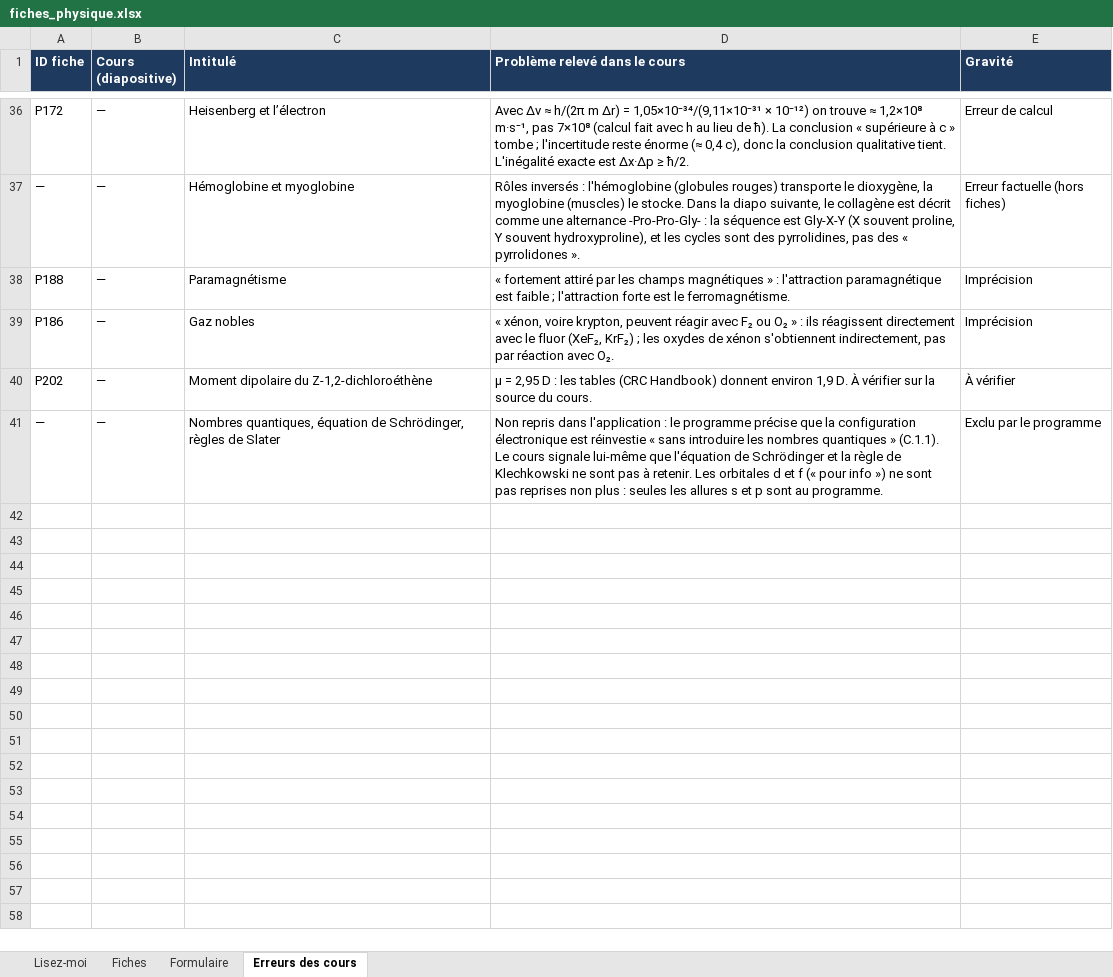
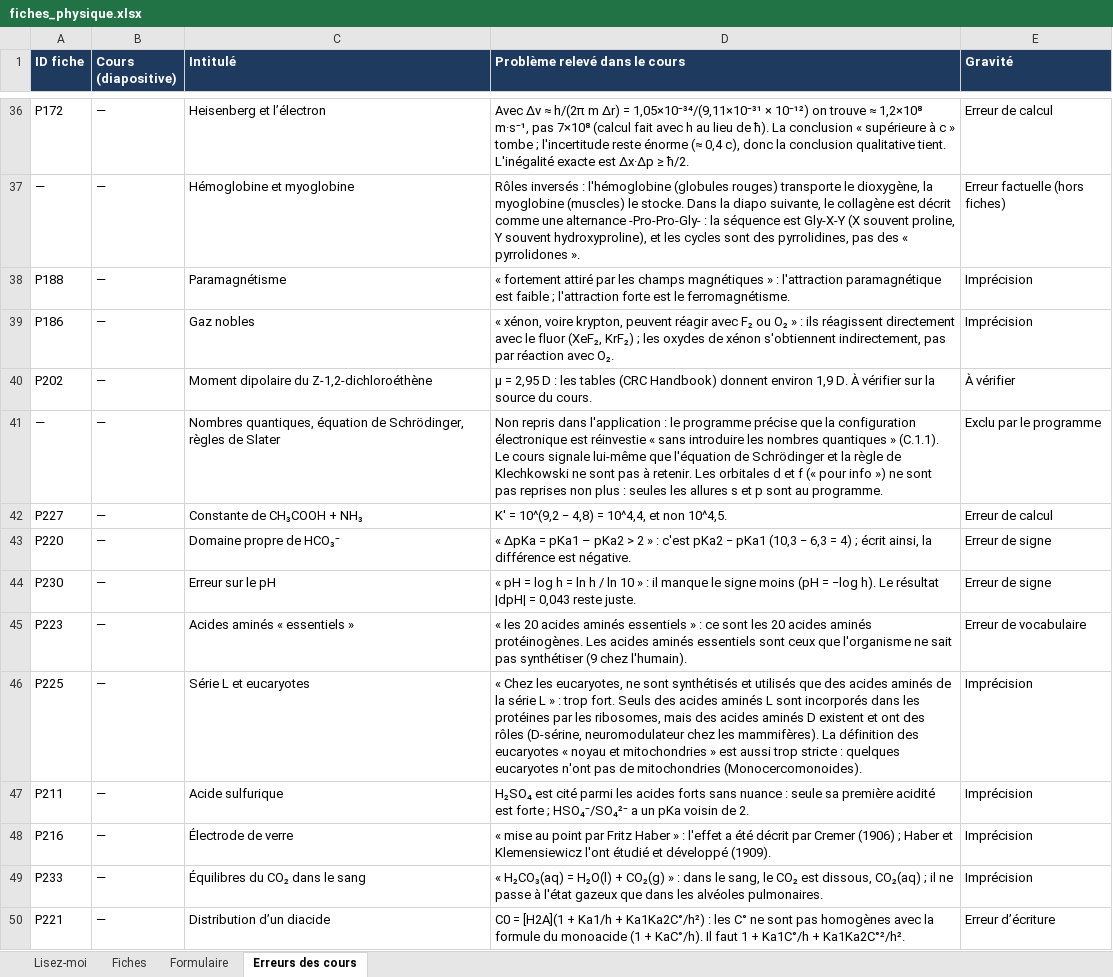
Before and after one commit to svtbordi/flashcards-formules, an Excel workbook: source/fiches_physique.xlsx, sheet Erreurs des cours, drawn as a sheet; only a part is shown, gaps mark what is left out; values as stored, in another font and other column widths than the file's, no borders; the diff names each change by its address in the sheet, - before the commit and + after, or states it on an @@ line.

```diff
--- a/source/fiches_physique.xlsx (sheet Erreurs des cours)
+++ b/source/fiches_physique.xlsx (sheet Erreurs des cours)
+row 42: P227 | — | Constante de CH₃COOH + NH₃ | K′ = 10^(9,2 − 4,8) = 10^4,4, et non 10^4,5. | Erreur de calcul
+row 43: P220 | — | Domaine propre de HCO₃⁻ | « ΔpKa = pKa1 – pKa2 > 2 » : c'est pKa2 − pKa1 (10,3 − 6,3 = 4) ; écrit ainsi, la différence est négative. | Erreur de signe
+row 44: P230 | — | Erreur sur le pH | « pH = log h = ln h / ln 10 » : il manque le signe moins (pH = −log h). Le résultat |dpH| = 0,043 reste juste. | Erreur de signe
+row 45: P223 | — | Acides aminés « essentiels » | « les 20 acides aminés essentiels » : ce sont les 20 acides aminés protéinogènes. Les acides aminés essentiels sont ceux que l'organisme ne sait pas synthétiser (9 chez l'humain). | Erreur de vocabulaire
+row 46: P225 | — | Série L et eucaryotes | « Chez les eucaryotes, ne sont synthétisés et utilisés que des acides aminés de la série L » : trop fort. Seuls des acides aminés L sont incorporés dans les protéines par les ribosomes, mais des acides aminés D existent et ont des rôles (D-sérine, neuromodulateur chez les mammifères). La définition des eucaryotes « noyau et mitochondries » est aussi trop stricte : quelques eucaryotes n'ont pas de mitochondries (Monocercomonoides). | Imprécision
+row 47: P211 | — | Acide sulfurique | H₂SO₄ est cité parmi les acides forts sans nuance : seule sa première acidité est forte ; HSO₄⁻/SO₄²⁻ a un pKa voisin de 2. | Imprécision
+row 48: P216 | — | Électrode de verre | « mise au point par Fritz Haber » : l'effet a été décrit par Cremer (1906) ; Haber et Klemensiewicz l'ont étudié et développé (1909). | Imprécision
+row 49: P233 | — | Équilibres du CO₂ dans le sang | « H₂CO₃(aq) = H₂O(l) + CO₂(g) » : dans le sang, le CO₂ est dissous, CO₂(aq) ; il ne passe à l'état gazeux que dans les alvéoles pulmonaires. | Imprécision
+row 50: P221 | — | Distribution d’un diacide | C0 = [H2A](1 + Ka1/h + Ka1Ka2C°/h²) : les C° ne sont pas homogènes avec la formule du monoacide (1 + KaC°/h). Il faut 1 + Ka1C°/h + Ka1Ka2C°²/h². | Erreur d’écriture
```
Also changed, not shown: sheet Fiches, sheet Formulaire, 1 other file.
